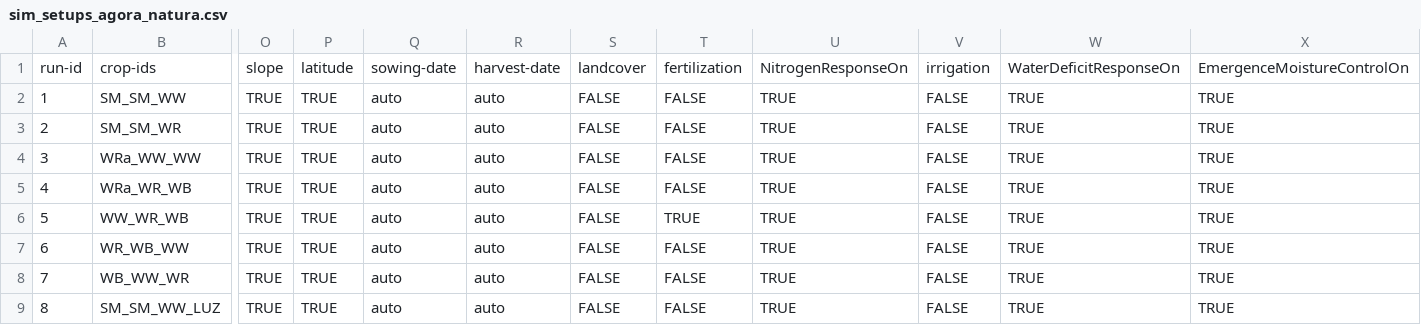
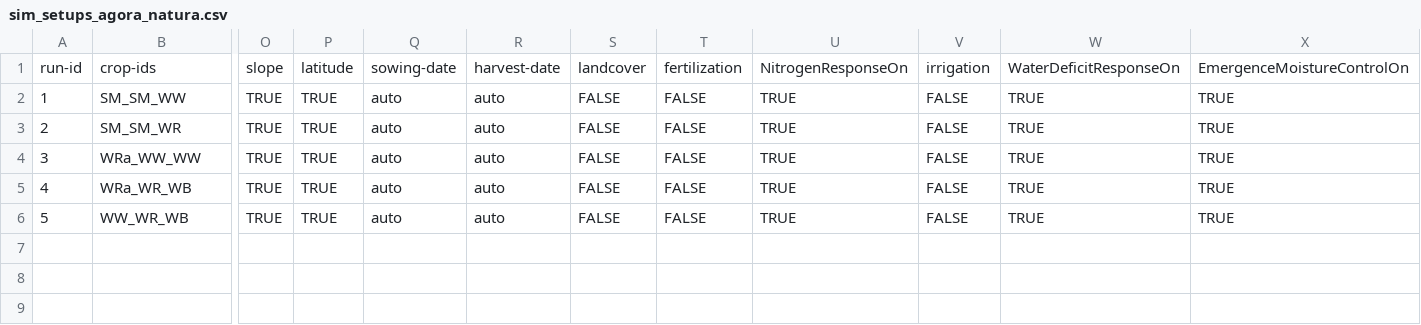
Before and after one commit to zalf-rpm/agora_natura, a CSV file: monica-data/data/projects/monica-germany/sim_setups_agora_natura.csv, drawn as a sheet; only a part is shown, gaps mark what is left out; rows hold the shown columns only; the diff names each change by its address in the sheet, - before the commit and + after, or states it on an @@ line.

```diff
--- a/monica-data/data/projects/monica-germany/sim_setups_agora_natura.csv
+++ b/monica-data/data/projects/monica-germany/sim_setups_agora_natura.csv
-T6: TRUE
+T6: FALSE
-row 7: 6 | WR_WB_WW | TRUE | TRUE | auto | auto | FALSE | FALSE | TRUE | FALSE | TRUE | TRUE
-row 8: 7 | WB_WW_WR | TRUE | TRUE | auto | auto | FALSE | FALSE | TRUE | FALSE | TRUE | TRUE
-row 9: 8 | SM_SM_WW_LUZ | TRUE | TRUE | auto | auto | FALSE | FALSE | TRUE | FALSE | TRUE | TRUE
```
Also changed, not shown: 2 other files.
